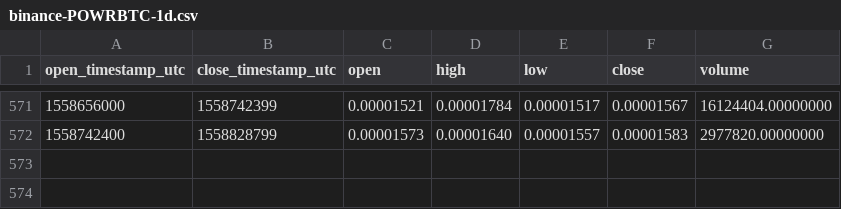
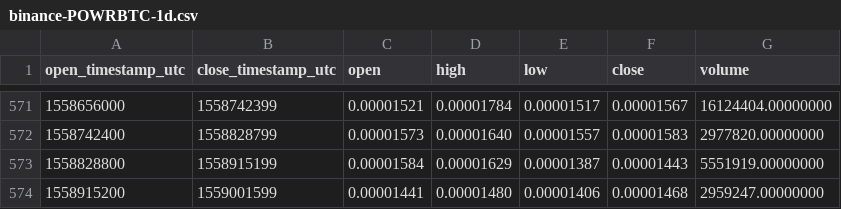
Before and after one commit to cryptobigbro/binance-POWRBTC, a CSV file: binance-POWRBTC-1d.csv, drawn as a sheet; only a part is shown, gaps mark what is left out.

Commit message:
Update OHLCV data.

```diff
--- a/binance-POWRBTC-1d.csv
+++ b/binance-POWRBTC-1d.csv
@@ -572 +572,3 @@ open_timestamp_utc,close_timestamp_utc,open,high,low,close,volume
 1558742400,1558828799,0.00001573,0.00001640,0.00001557,0.00001583,2977820.00000000
+1558828800,1558915199,0.00001584,0.00001629,0.00001387,0.00001443,5551919.00000000
+1558915200,1559001599,0.00001441,0.00001480,0.00001406,0.00001468,2959247.00000000
```
Also changed, not shown: 1 other file.
